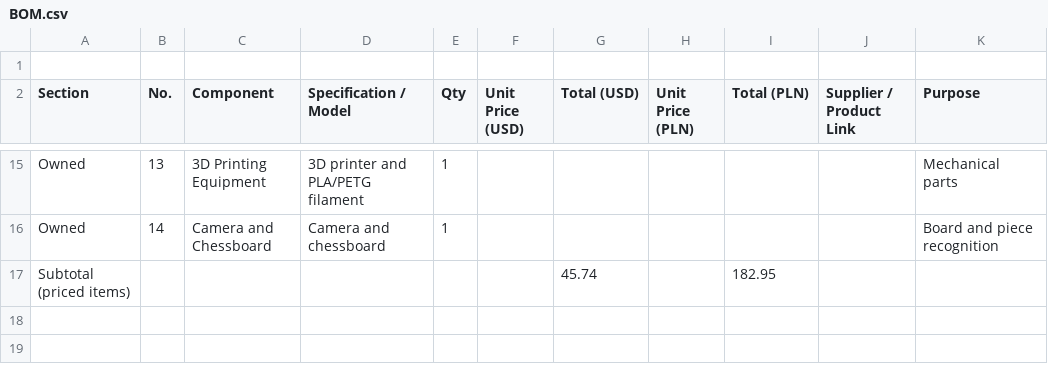
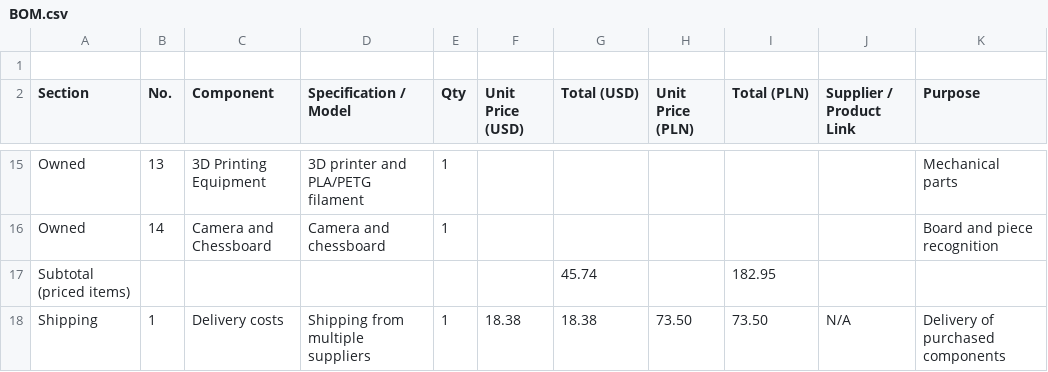
Before and after one commit to sylweklipka86-ui/Mechmate-, a CSV file: BOM.csv, drawn as a sheet; only a part is shown, gaps mark what is left out.

Commit message:
Update BOM.csv

```diff
--- a/BOM.csv
+++ b/BOM.csv
@@ -17 +17,2 @@ Owned,14,Camera and Chessboard,"Camera and chessboard",1,,,,,,Board and piece re
 Subtotal (priced items),,,,,,45.74,,182.95,,
+Shipping,1,Delivery costs,Shipping from multiple suppliers,1,18.38,18.38,73.50,73.50,N/A,Delivery of purchased components
```
